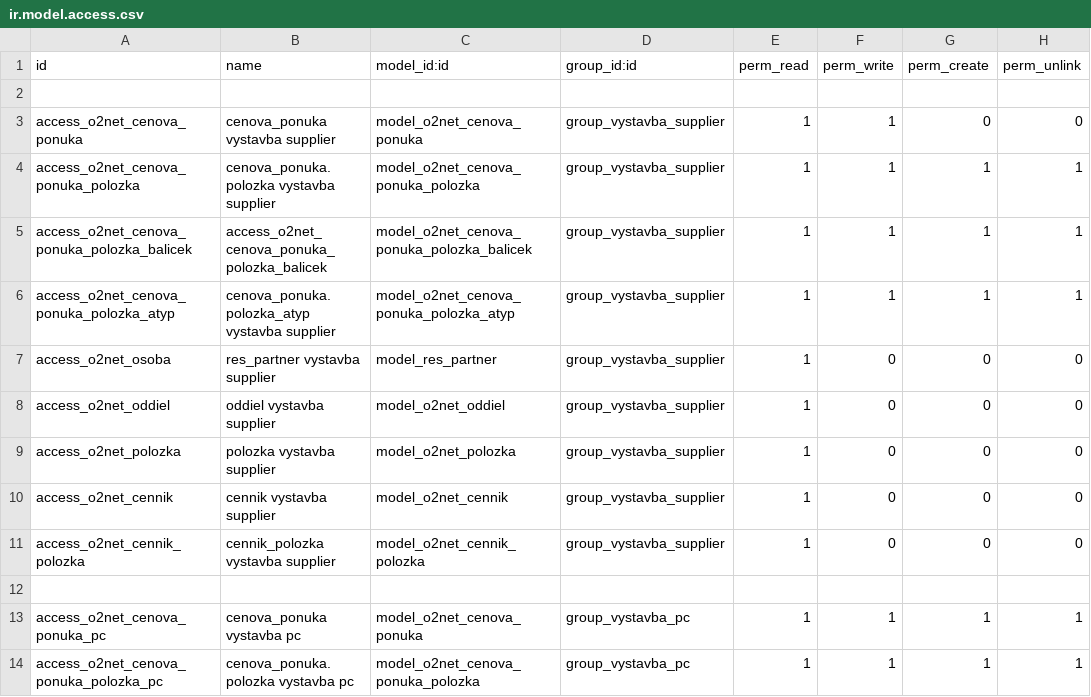
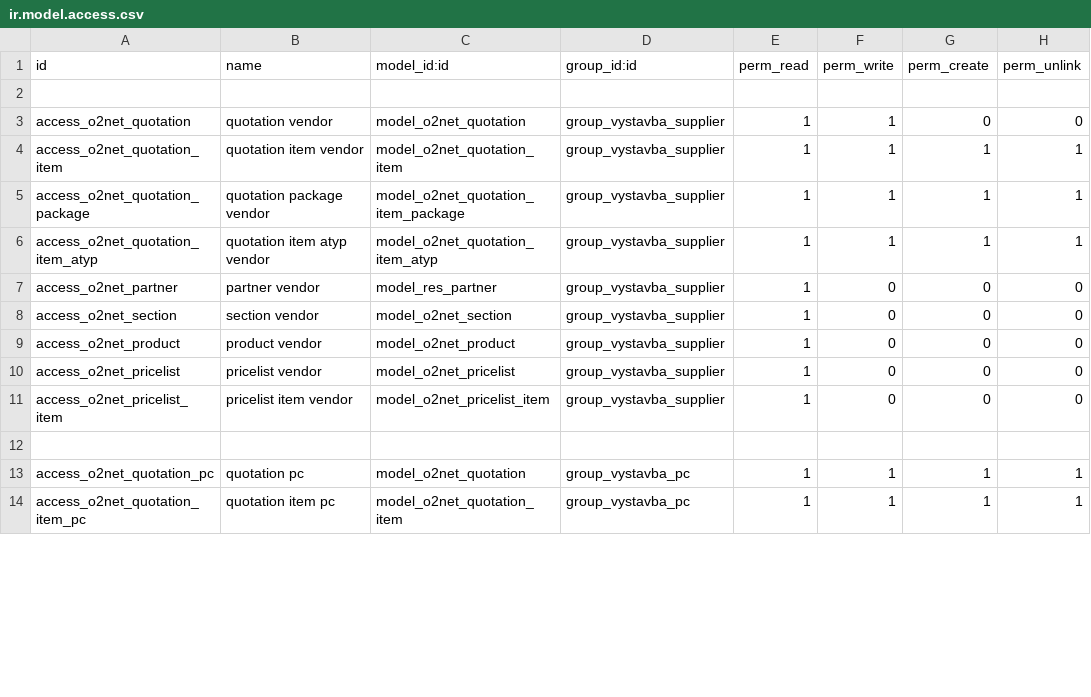
Before and after one commit to igisur/vystavba_cennik, a CSV file: o2net/security/ir.model.access.csv, drawn as a sheet; only a part is shown; the diff covers the shown part only.

Commit message:
rename access rights, rename quot views, window actions, fix quotation base_url

```diff
--- a/o2net/security/ir.model.access.csv
+++ b/o2net/security/ir.model.access.csv
@@ -2,13 +2,13 @@ id,name,model_id:id,group_id:id,perm_read,perm_write,perm_create,perm_unlink
 
-access_o2net_cenova_ponuka,cenova_ponuka vystavba supplier,model_o2net_cenova_ponuka,group_vystavba_supplier,1,1,0,0
-access_o2net_cenova_ponuka_polozka,cenova_ponuka.polozka vystavba supplier,model_o2net_cenova_ponuka_polozka,group_vystavba_supplier,1,1,1,1
-access_o2net_cenova_ponuka_polozka_balicek,access_o2net_cenova_ponuka_polozka_balicek,model_o2net_cenova_ponuka_polozka_balicek,group_vystavba_supplier,1,1,1,1
-access_o2net_cenova_ponuka_polozka_atyp,cenova_ponuka.polozka_atyp vystavba supplier,model_o2net_cenova_ponuka_polozka_atyp,group_vystavba_supplier,1,1,1,1
-access_o2net_osoba,res_partner vystavba supplier,model_res_partner,group_vystavba_supplier,1,0,0,0
-access_o2net_oddiel,oddiel vystavba supplier,model_o2net_oddiel,group_vystavba_supplier,1,0,0,0
-access_o2net_polozka,polozka vystavba supplier,model_o2net_polozka,group_vystavba_supplier,1,0,0,0
-access_o2net_cennik,cennik vystavba supplier,model_o2net_cennik,group_vystavba_supplier,1,0,0,0
-access_o2net_cennik_polozka,cennik_polozka vystavba supplier,model_o2net_cennik_polozka,group_vystavba_supplier,1,0,0,0
+access_o2net_quotation,quotation vendor,model_o2net_quotation,group_vystavba_supplier,1,1,0,0
+access_o2net_quotation_item,quotation item vendor,model_o2net_quotation_item,group_vystavba_supplier,1,1,1,1
+access_o2net_quotation_package,quotation package vendor,model_o2net_quotation_item_package,group_vystavba_supplier,1,1,1,1
+access_o2net_quotation_item_atyp,quotation item atyp vendor,model_o2net_quotation_item_atyp,group_vystavba_supplier,1,1,1,1
+access_o2net_partner,partner vendor,model_res_partner,group_vystavba_supplier,1,0,0,0
+access_o2net_section,section vendor,model_o2net_section,group_vystavba_supplier,1,0,0,0
+access_o2net_product,product vendor,model_o2net_product,group_vystavba_supplier,1,0,0,0
+access_o2net_pricelist,pricelist vendor,model_o2net_pricelist,group_vystavba_supplier,1,0,0,0
+access_o2net_pricelist_item,pricelist item vendor,model_o2net_pricelist_item,group_vystavba_supplier,1,0,0,0
 
-access_o2net_cenova_ponuka_pc,cenova_ponuka vystavba pc,model_o2net_cenova_ponuka,group_vystavba_pc,1,1,1,1
-access_o2net_cenova_ponuka_polozka_pc,cenova_ponuka.polozka vystavba pc,model_o2net_cenova_ponuka_polozka,group_vystavba_pc,1,1,1,1
+access_o2net_quotation_pc,quotation pc,model_o2net_quotation,group_vystavba_pc,1,1,1,1
+access_o2net_quotation_item_pc,quotation item pc,model_o2net_quotation_item,group_vystavba_pc,1,1,1,1
```
Also changed, not shown: 98 edited cells elsewhere in this file, 4 other files.
